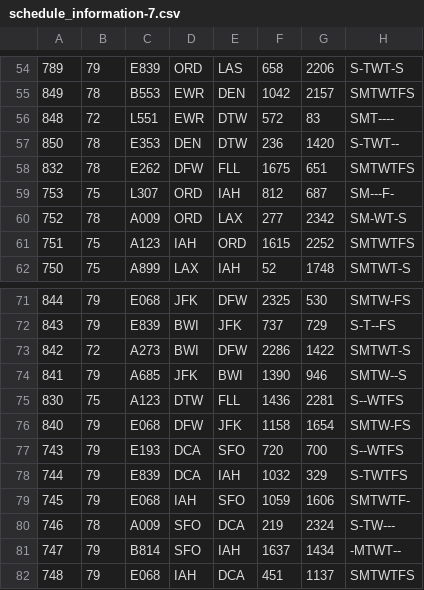
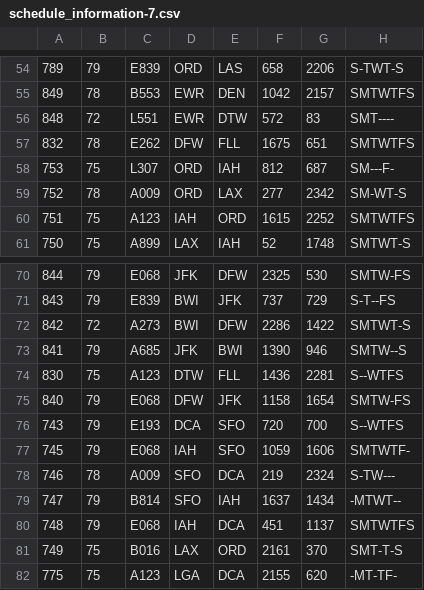
Before and after one commit to LaurencePutterman/1555-Group-Project, a CSV file: schedule_information-7.csv, drawn as a sheet; only a part is shown, gaps mark what is left out; the shorter side is filled out with more unchanged rows.

```diff
--- a/schedule_information-7.csv
+++ b/schedule_information-7.csv
@@ -56,3 +56,2 @@
 848,72,L551,EWR,DTW,572,83,SMT----
-850,78,E353,DEN,DTW,236,1420,S-TWT--
 832,78,E262,DFW,FLL,1675,651,SMTWTFS
@@ -77,3 +76,2 @@
 743,79,E193,DCA,SFO,720,700,S--WTFS
-744,79,E839,DCA,IAH,1032,329,S-TWTFS
 745,79,E068,IAH,SFO,1059,1606,SMTWTF-
```
Also changed, not shown: schedule_information-1.csv, schedule_information-2.csv, 14 other files.
